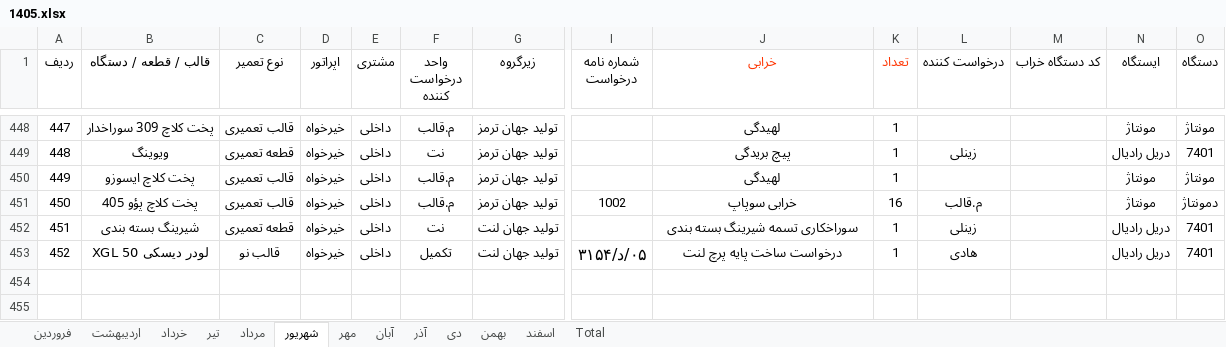
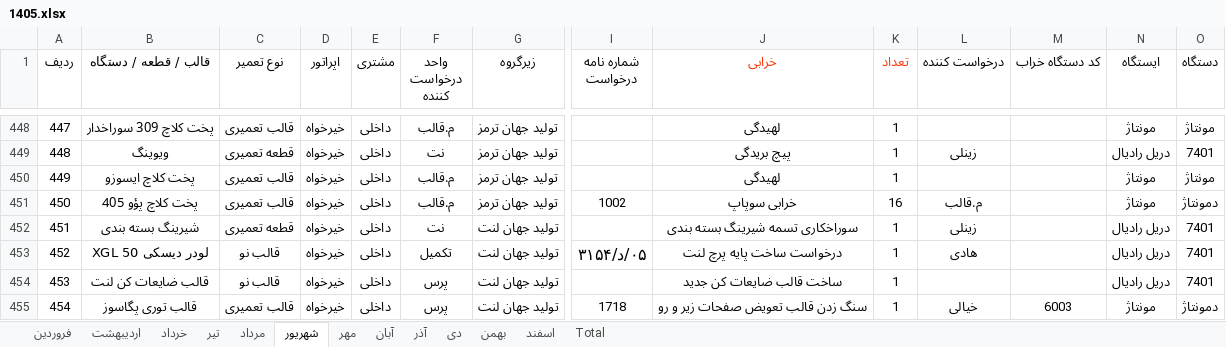
Before and after one commit to foadalizade/mold-shop-management, an Excel workbook: 1405.xlsx, sheet شهریور, drawn as a sheet; only a part is shown, gaps mark what is left out; values as stored, in another font and other column widths than the file's, no borders; rows hold the shown columns only; the diff names each change by its address in the sheet, - before the commit and + after, or states it on an @@ line.

Commit message:
Auto Sync 1405.xlsx - 2026-09-21 11:52

```diff
--- a/1405.xlsx (sheet شهریور)
+++ b/1405.xlsx (sheet شهریور)
+row 454: 453 | قالب ضایعات کن لنت | قالب نو | خیرخواه | داخلی | پرس | تولید جهان لنت |  | ساخت قالب ضایعات کن جدید | 1 |  |  | دریل رادیال | 7401
+row 455: 454 | قالب توری پگاسوز | قالب تعمیری | خیرخواه | داخلی | پرس | تولید جهان لنت | 1718 | سنگ زدن قالب تعویض صفحات زیر و رو | 1 | خیالی | 6003 | مونتاژ | دمونتاژ
```
